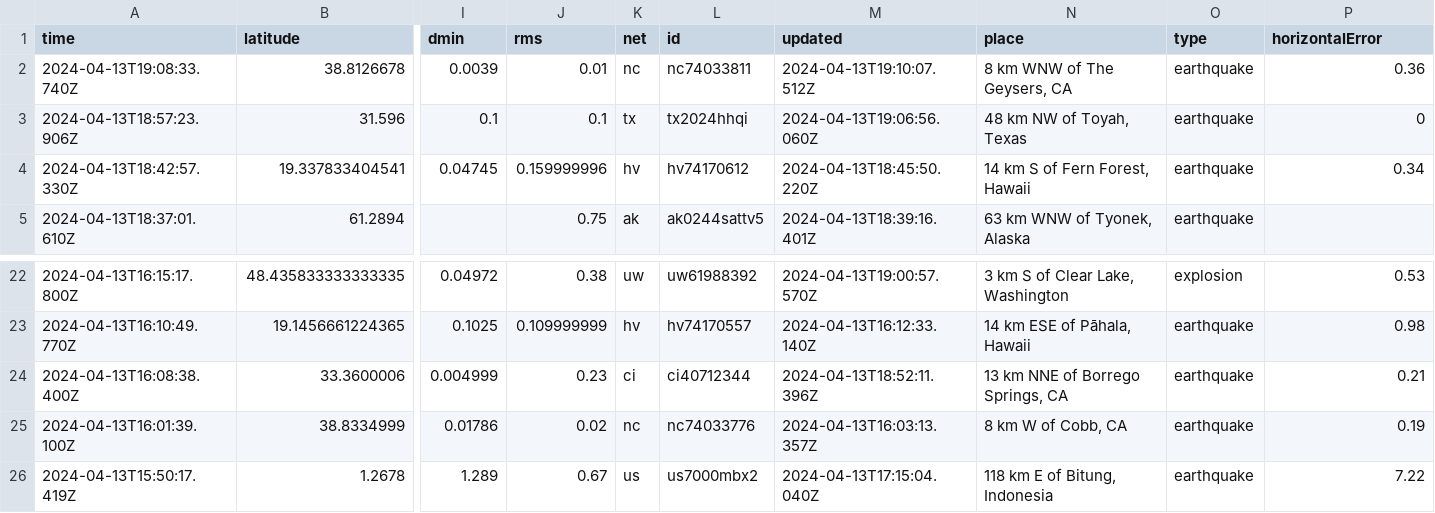
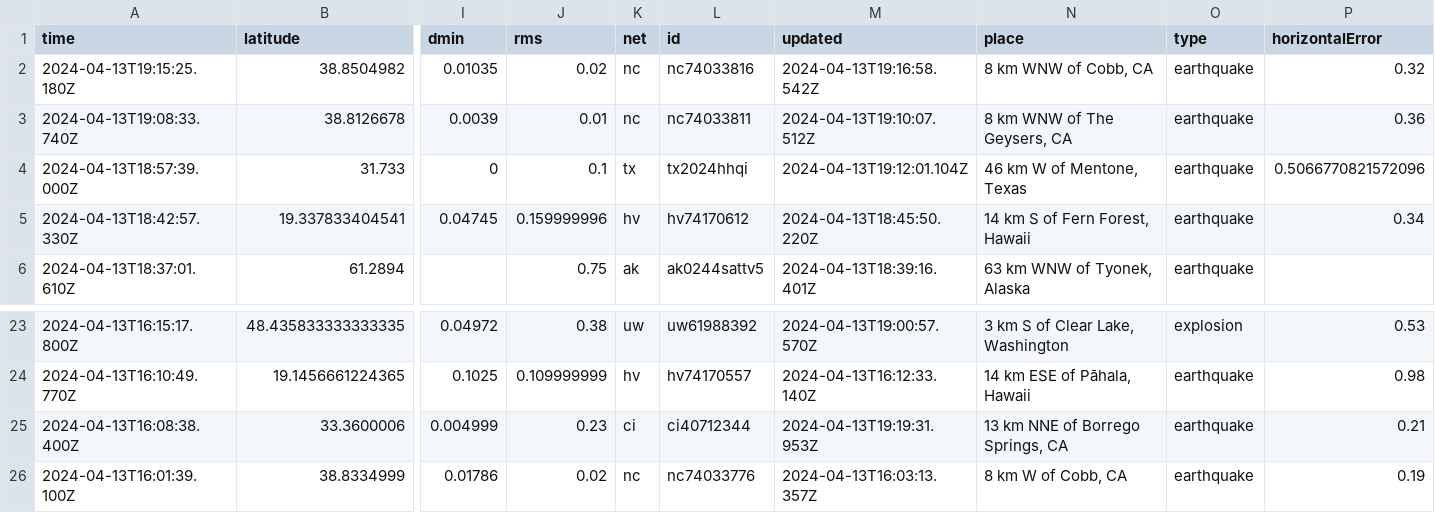
Before and after one commit to carlappen/nicar23-github-actions, a CSV file: usgs_current.csv, drawn as a sheet; only a part is shown, gaps mark what is left out; the shorter side is filled out with more unchanged rows; removed rows and columns are numbered as before the commit, all else as after; rows hold the shown columns only; the diff names each change by its address in the sheet, - before the commit and + after, or states it on an @@ line.

```diff
--- a/usgs_current.csv
+++ b/usgs_current.csv
+row 2: 2024-04-13T19:15:25.180Z | 38.8504982 | 0.01035 | 0.02 | nc | nc74033816 | 2024-04-13T19:16:58.542Z | 8 km WNW of Cobb, CA | earthquake | 0.32
-row 3: 2024-04-13T18:57:23.906Z | 31.596 | 0.1 | 0.1 | tx | tx2024hhqi | 2024-04-13T19:06:56.060Z | 48 km NW of Toyah, Texas | earthquake | 0
+row 4: 2024-04-13T18:57:39.000Z | 31.733 | 0 | 0.1 | tx | tx2024hhqi | 2024-04-13T19:12:01.104Z | 46 km W of Mentone, Texas | earthquake | 0.5066770821572096
-M25 (updated): 2024-04-13T18:52:11.396Z
+M25 (updated): 2024-04-13T19:19:31.953Z
```
